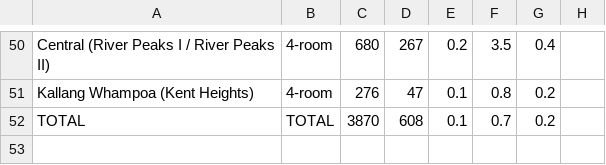
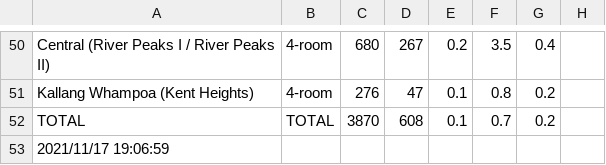
Before and after one commit to xTheBHox/bto-sbf, a TSV file: 2021-11/btoTable.tsv, drawn as a sheet; only a part is shown, gaps mark what is left out.

Commit message:
update data

```diff
--- a/2021-11/btoTable.tsv
+++ b/2021-11/btoTable.tsv
@@ -52 +52,2 @@ Kallang Whampoa (Kent Heights)	4-room	276	47	0.1	0.8	0.2
 TOTAL	TOTAL	3870	608	0.1	0.7	0.2
+2021/11/17 19:06:59
```
